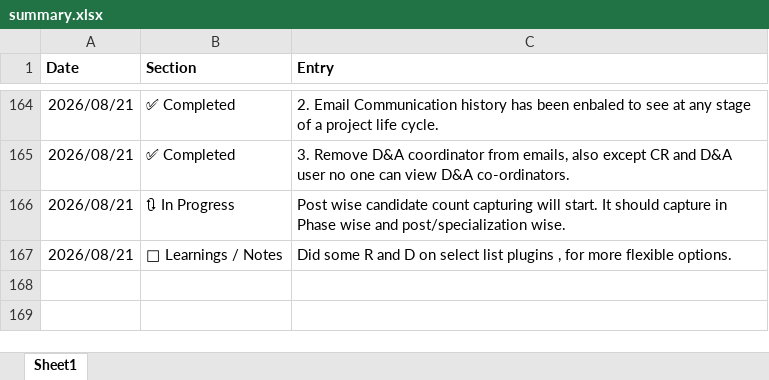
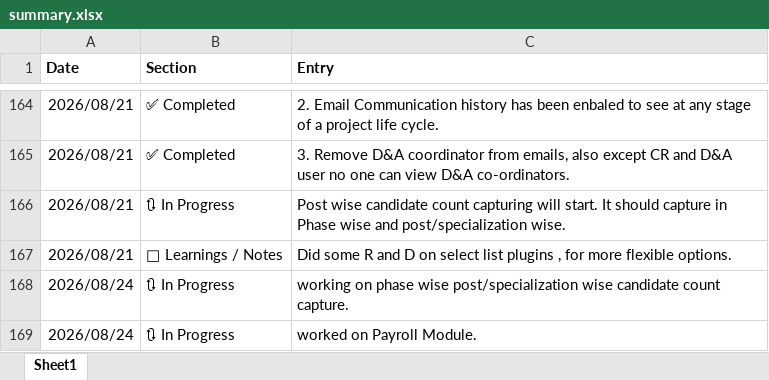
Before and after one commit to saptarshibanerje/worklogs, an Excel workbook: summary.xlsx, sheet Sheet1, drawn as a sheet; only a part is shown, gaps mark what is left out; values as stored, in another font and other column widths than the file's, no borders; the diff names each change by its address in the sheet, - before the commit and + after, or states it on an @@ line.

```diff
--- a/summary.xlsx (sheet Sheet1)
+++ b/summary.xlsx (sheet Sheet1)
+row 168: 2026/08/24 | 🔃 In Progress | working on phase wise post/specialization wise candidate count capture.
+row 169: 2026/08/24 | 🔃 In Progress | worked on Payroll Module.
```
Also changed, not shown: 1 other file.
